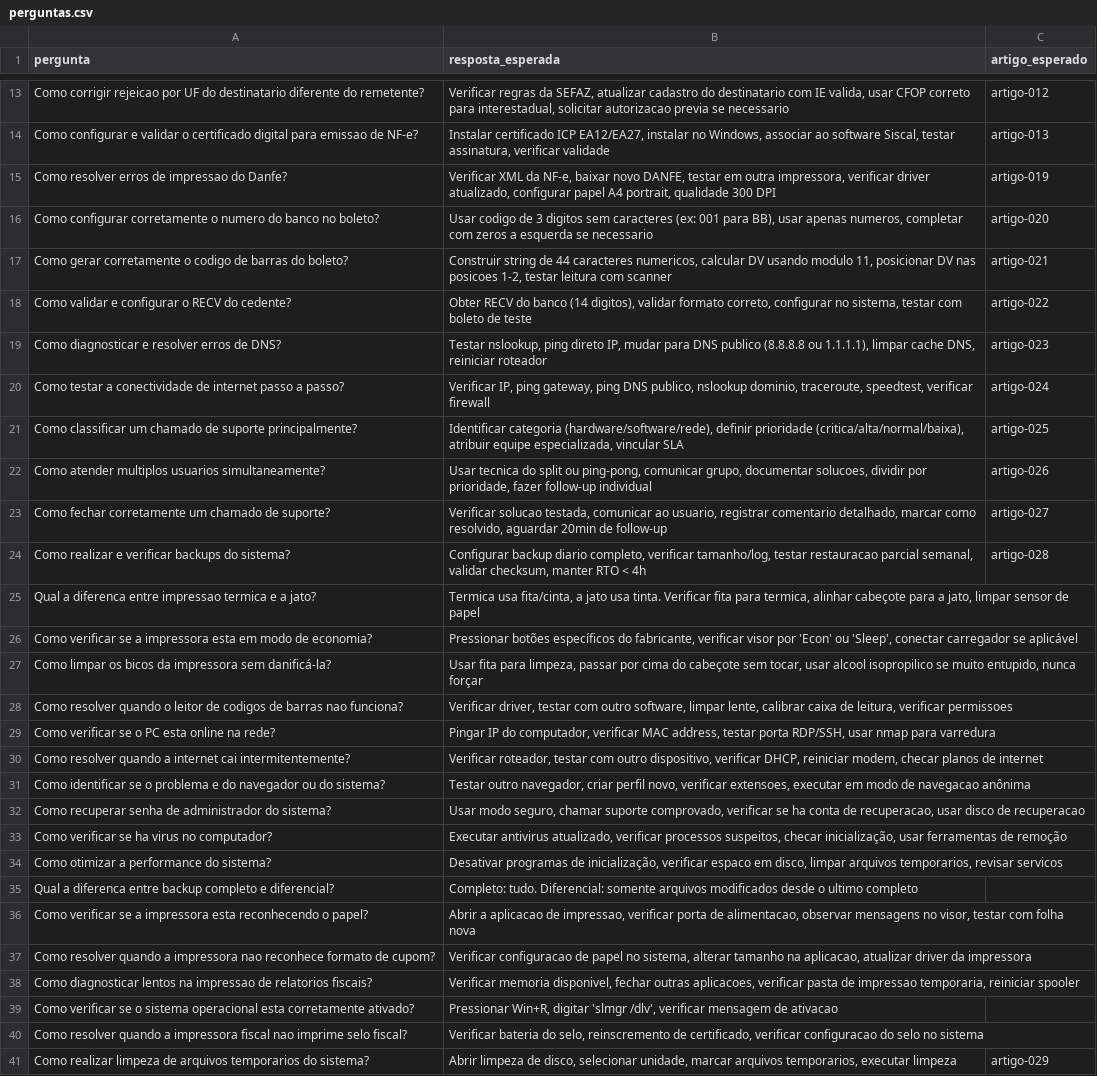
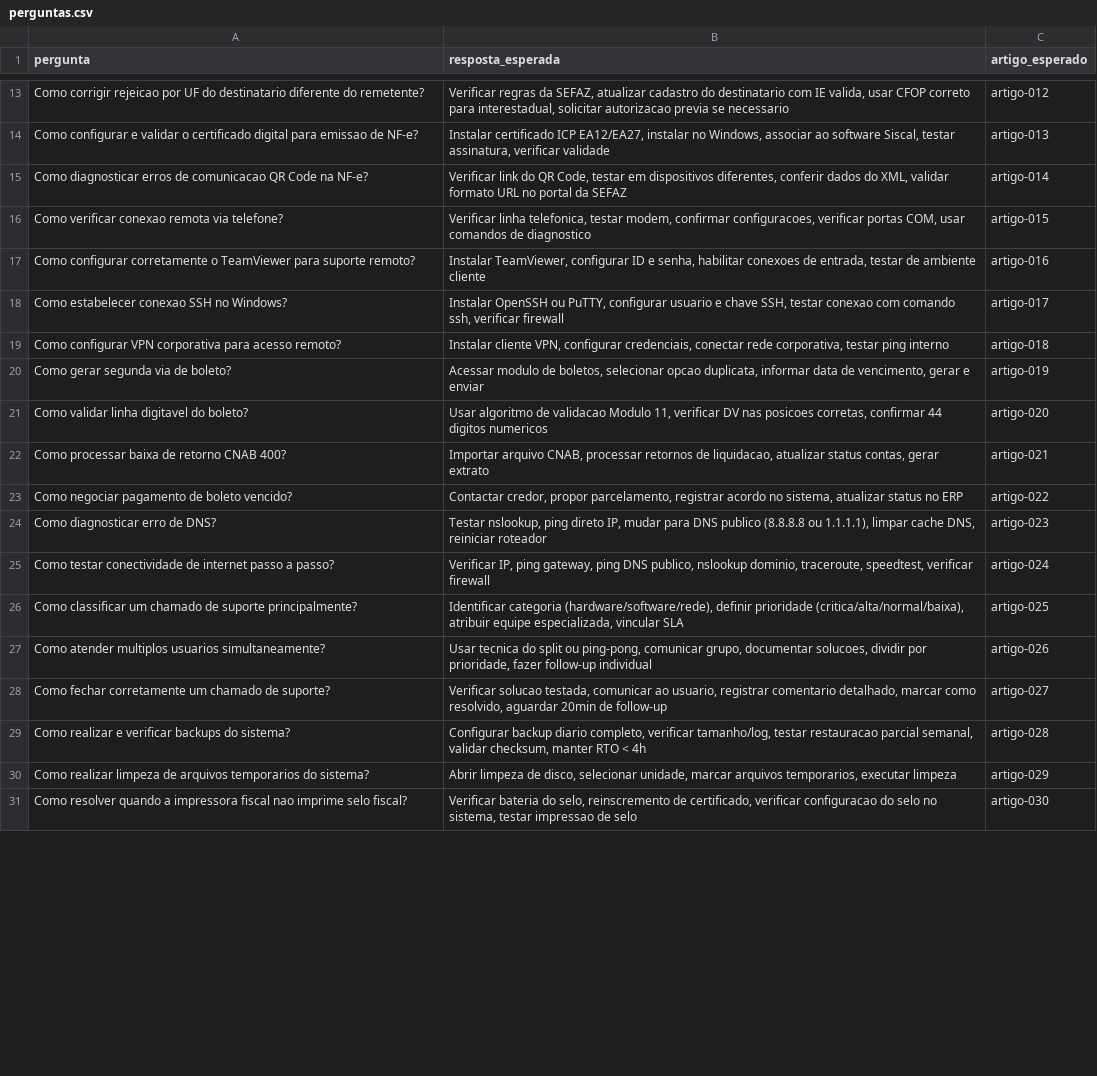
Before and after one commit to Hey-Pablo/assistente-suporte-rag, a CSV file: avaliacao/perguntas.csv, drawn as a sheet; only a part is shown, gaps mark what is left out; removed rows and columns are numbered as before the commit, all else as after; the diff covers the shown part only; the diff names each change by its address in the sheet, - before the commit and + after, or states it on an @@ line.

Commit message:
feat: corrigir perguntas.csv para 8 fora da base, adicionar 2 novos artigos e atualizar README
- Corrigir perguntas.csv: agora tem 40 perguntas com 32 referenciando artigos e 8 fora da base
- Adicionar artigo-031: reiniciar fila de impressao no Windows
- Adicionar artigo-032: diagnosticar erros lentos em relatorios fiscais
- Atualizar README.md com descricao da base de conhecimento (32 artigos)
- Atualizar teste para esperar 32 artigos em vez de 30
- Remover .env.example (pertence a QUA-32)

```diff
--- a/avaliacao/perguntas.csv
+++ b/avaliacao/perguntas.csv
+row 15: Como diagnosticar erros de comunicacao QR Code na NF-e? | Verificar link do QR Code, testar em dispositivos diferentes, conferir dados do XML, validar formato URL no portal da SEFAZ | artigo-014
+row 16: Como verificar conexao remota via telefone? | Verificar linha telefonica, testar modem, confirmar configuracoes, verificar portas COM, usar comandos de diagnostico | artigo-015
+row 17: Como configurar corretamente o TeamViewer para suporte remoto? | Instalar TeamViewer, configurar ID e senha, habilitar conexoes de entrada, testar de ambiente cliente | artigo-016
+row 18: Como estabelecer conexao SSH no Windows? | Instalar OpenSSH ou PuTTY, configurar usuario e chave SSH, testar conexao com comando ssh, verificar firewall | artigo-017
+row 19: Como configurar VPN corporativa para acesso remoto? | Instalar cliente VPN, configurar credenciais, conectar rede corporativa, testar ping interno | artigo-018
-A20 (pergunta): Como resolver erros de impressao do Danfe?
+A20 (pergunta): Como gerar segunda via de boleto?
-B20 (resposta_esperada): Verificar XML da NF-e, baixar novo DANFE, testar em outra impressora, verificar driver atualizado, configurar papel A4 portrait, qualidade 300 DPI
+B20 (resposta_esperada): Acessar modulo de boletos, selecionar opcao duplicata, informar data de vencimento, gerar e enviar
-A21 (pergunta): Como configurar corretamente o numero do banco no boleto?
+A21 (pergunta): Como validar linha digitavel do boleto?
-B21 (resposta_esperada): Usar codigo de 3 digitos sem caracteres (ex: 001 para BB), usar apenas numeros, completar com zeros a esquerda se necessario
+B21 (resposta_esperada): Usar algoritmo de validacao Modulo 11, verificar DV nas posicoes corretas, confirmar 44 digitos numericos
-A22 (pergunta): Como gerar corretamente o codigo de barras do boleto?
+A22 (pergunta): Como processar baixa de retorno CNAB 400?
-B22 (resposta_esperada): Construir string de 44 caracteres numericos, calcular DV usando modulo 11, posicionar DV nas posicoes 1-2, testar leitura com scanner
+B22 (resposta_esperada): Importar arquivo CNAB, processar retornos de liquidacao, atualizar status contas, gerar extrato
-A23 (pergunta): Como validar e configurar o RECV do cedente?
+A23 (pergunta): Como negociar pagamento de boleto vencido?
-B23 (resposta_esperada): Obter RECV do banco (14 digitos), validar formato correto, configurar no sistema, testar com boleto de teste
+B23 (resposta_esperada): Contactar credor, propor parcelamento, registrar acordo no sistema, atualizar status no ERP
-A24 (pergunta): Como diagnosticar e resolver erros de DNS?
+A24 (pergunta): Como diagnosticar erro de DNS?
-A25 (pergunta): Como testar a conectividade de…
+A25 (pergunta): Como testar conectividade de…
-row 25: Qual a diferenca entre impressao termica e a jato? | Termica usa fita/cinta, a jato usa tinta. Verificar fita para termica, alinhar cabeçote para a jato, limpar sensor de papel
-row 26: Como verificar se a impressora esta em modo de economia? | Pressionar botões específicos do fabricante, verificar visor por 'Econ' ou 'Sleep', conectar carregador se aplicável
-row 27: Como limpar os bicos da impressora sem danificá-la? | Usar fita para limpeza, passar por cima do cabeçote sem tocar, usar alcool isopropilico se muito entupido, nunca forçar
-row 28: Como resolver quando o leitor de codigos de barras nao funciona? | Verificar driver, testar com outro software, limpar lente, calibrar caixa de leitura, verificar permissoes
-row 29: Como verificar se o PC esta online na rede? | Pingar IP do computador, verificar MAC address, testar porta RDP/SSH, usar nmap para varredura
-row 30: Como resolver quando a internet cai intermitentemente? | Verificar roteador, testar com outro dispositivo, verificar DHCP, reiniciar modem, checar planos de internet
-row 31: Como identificar se o problema e do navegador ou do sistema? | Testar outro navegador, criar perfil novo, verificar extensoes, executar em modo de navegacao anônima
-row 32: Como recuperar senha de administrador do sistema? | Usar modo seguro, chamar suporte comprovado, verificar se ha conta de recuperacao, usar disco de recuperacao
-row 33: Como verificar se ha virus no computador? | Executar antivirus atualizado, verificar processos suspeitos, checar inicialização, usar ferramentas de remoção
-row 34: Como otimizar a performance do sistema? | Desativar programas de inicialização, verificar espaco em disco, limpar arquivos temporarios, revisar servicos
-row 35: Qual a diferenca entre backup completo e diferencial? | Completo: tudo. Diferencial: somente arquivos modificados desde o ultimo completo
-row 36: Como verificar se a impressora esta reconhecendo o papel? | Abrir a aplicacao de impressao, verificar porta de alimentacao, observar mensagens no visor, testar com folha nova
-row 37: Como resolver quando a impressora nao reconhece formato de cupom? | Verificar configuracao de papel no sistema, alterar tamanho na aplicacao, atualizar driver da impressora
-row 38: Como diagnosticar lentos na impressao de relatorios fiscais? | Verificar memoria disponivel, fechar outras aplicacoes, verificar pasta de impressao temporaria, reiniciar spooler
-row 39: Como verificar se o sistema operacional esta corretamente ativado? | Pressionar Win+R, digitar 'slmgr /dlv', verificar mensagem de ativacao
-row 40: Como resolver quando a impressora fiscal nao imprime selo fiscal? | Verificar bateria do selo, reinscremento de certificado, verificar configuracao do selo no sistema
+row 31: Como resolver quando a impressora fiscal nao imprime selo fiscal? | Verificar bateria do selo, reinscremento de certificado, verificar configuracao do selo no sistema, testar impressao de selo | artigo-030
```
Also changed, not shown: 10 added rows elsewhere in this file, 4 other files.
